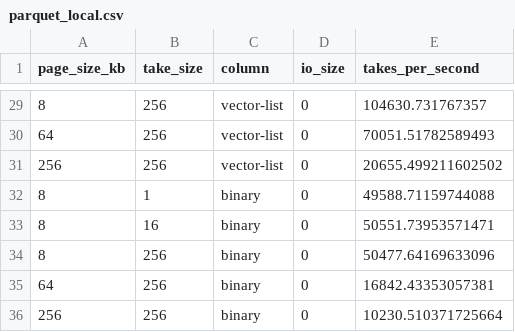
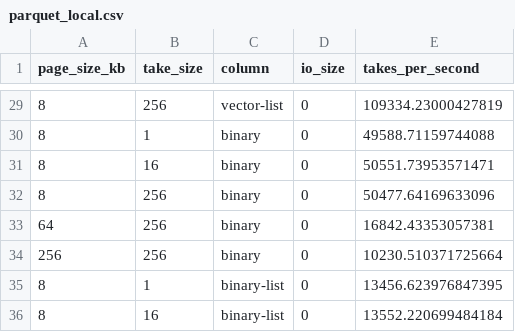
Before and after one commit to lancedb/lance-research, a CSV file: file_2_1/experiments/random-take/parquet_local.csv, drawn as a sheet; only a part is shown, gaps mark what is left out; the shorter side is filled out with more unchanged rows; the diff covers the shown part only.

```diff
--- a/file_2_1/experiments/random-take/parquet_local.csv
+++ b/file_2_1/experiments/random-take/parquet_local.csv
@@ -29,4 +29,2 @@ page_size_kb,take_size,column,io_size,takes_per_second
-8,256,vector-list,0,104630.731767357
-64,256,vector-list,0,70051.51782589493
-256,256,vector-list,0,20655.499211602502
+8,256,vector-list,0,109334.23000427819
 8,1,binary,0,49588.71159744088
```
Also changed, not shown: 5 added rows, 5 removed rows and 22 edited cells elsewhere in this file, file_2_1/experiments/random-take/lance_old_take.csv, file_2_1/experiments/random-take/lance_take.csv, 9 other files.
